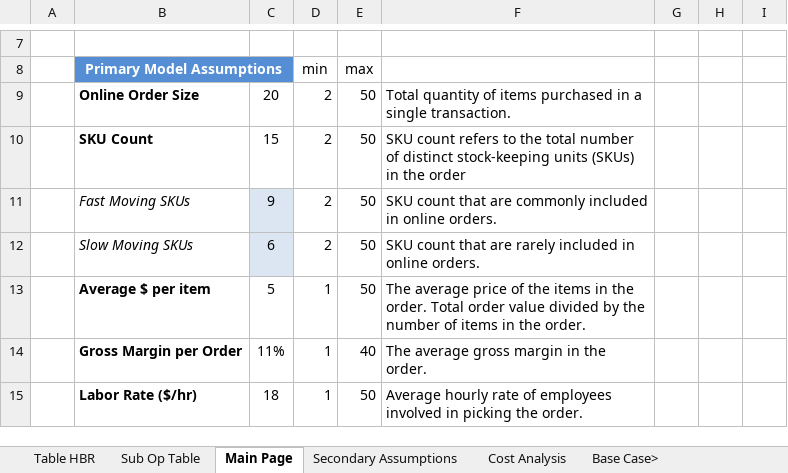
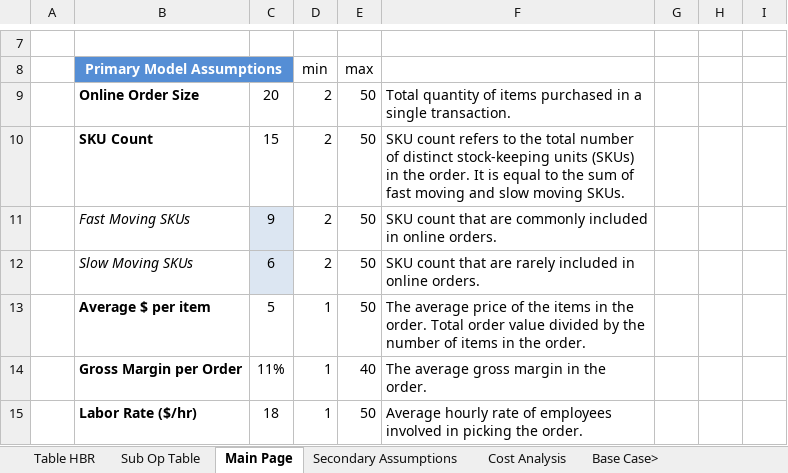
Before and after one commit to wfinlay0/online-grocery, an Excel workbook: public/modelv7.xlsx, sheet Main Page, drawn as a sheet; only a part is shown, gaps mark what is left out; values as stored, in another font and other column widths than the file's, no borders; charts and pictures and conditional formats not drawn; the diff names each change by its address in the sheet, - before the commit and + after, or states it on an @@ line.

```diff
--- a/public/modelv7.xlsx (sheet Main Page)
+++ b/public/modelv7.xlsx (sheet Main Page)
-F10: …in the order
+F10: …in the order. It is equal to the sum of fast moving and slow moving SKUs.
```
Also changed, not shown: 4 other files.
